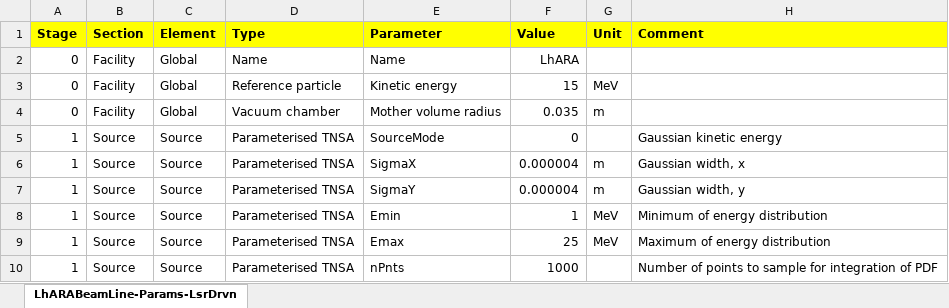
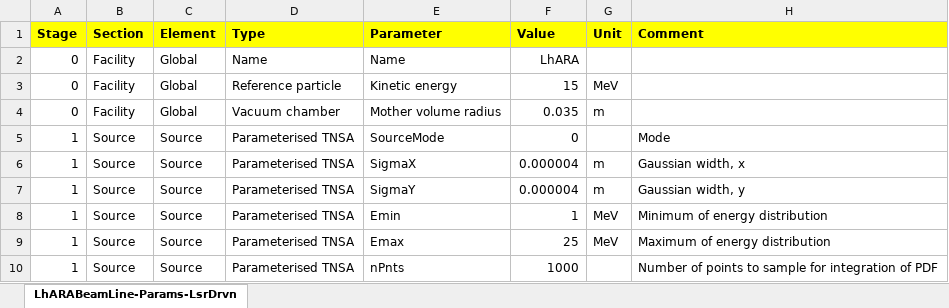
Before and after one commit to ImperialCollegeLondon/LhARAlinearOptics, an Excel workbook: 11-Parameters/LhARABeamLine-Params-LsrDrvn-Gabor.xlsx, sheet LhARABeamLine-Params-LsrDrvn, drawn as a sheet; only a part is shown; values as stored, in another font and other column widths than the file's, no borders; the diff names each change by its address in the sheet, - before the commit and + after, or states it on an @@ line.

```diff
--- a/11-Parameters/LhARABeamLine-Params-LsrDrvn-Gabor.xlsx (sheet LhARABeamLine-Params-LsrDrvn)
+++ b/11-Parameters/LhARABeamLine-Params-LsrDrvn-Gabor.xlsx (sheet LhARABeamLine-Params-LsrDrvn)
-H5 (Comment): Gaussian kinetic energy
+H5 (Comment): Mode
```
Also changed, not shown: 5 other files.
